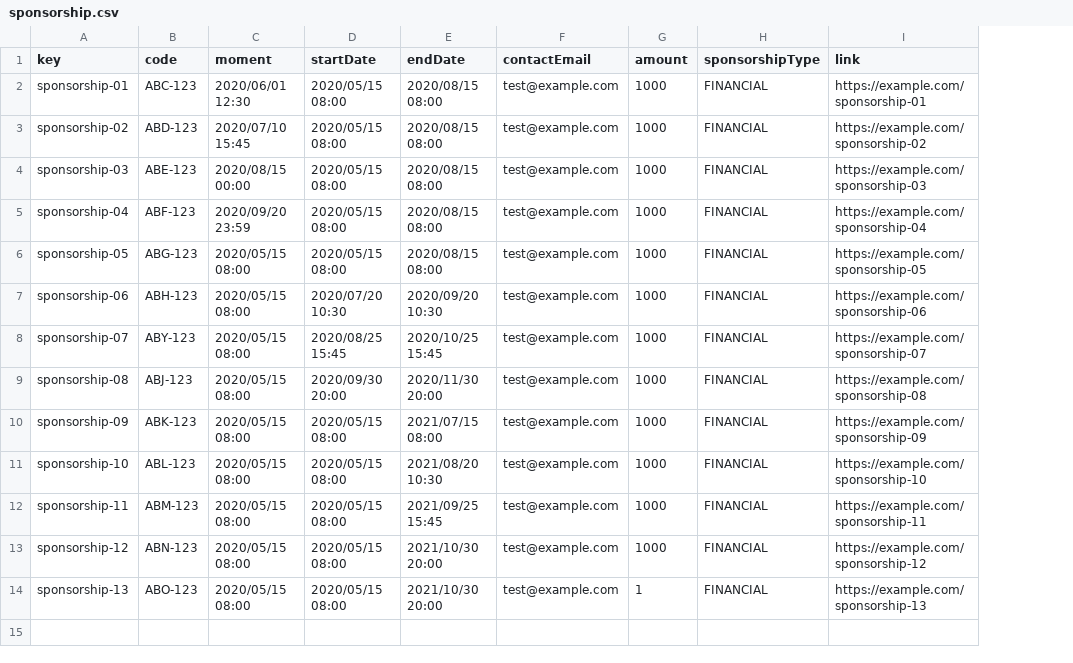
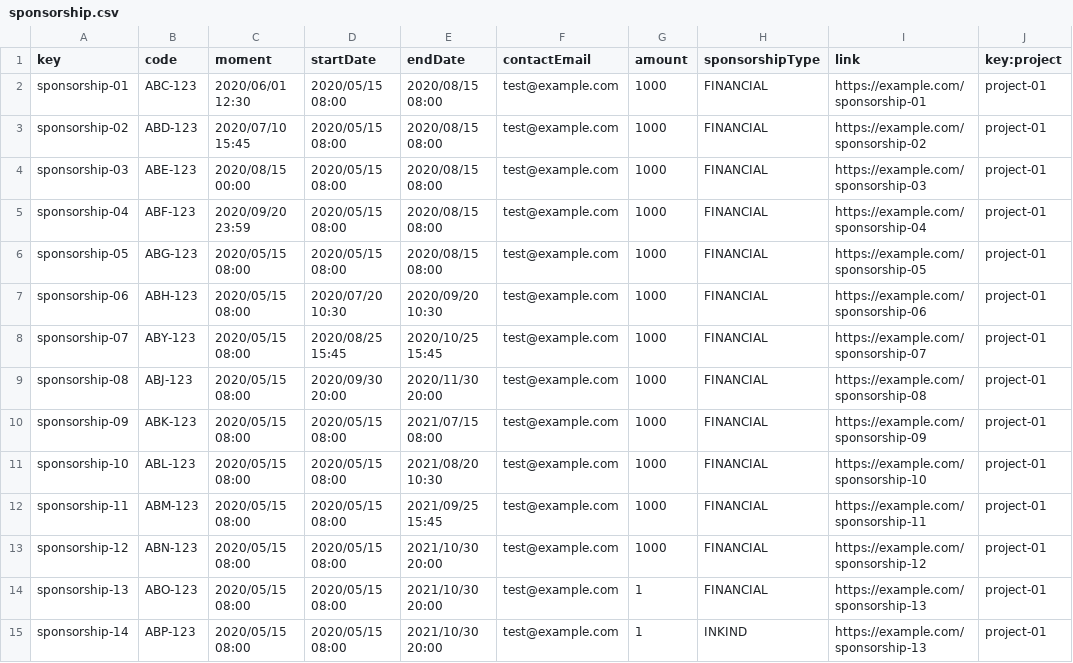
Before and after one commit to jormunrod/Acme-SF-24.1.1, a CSV file: src/main/webapp/WEB-INF/resources/sample-data/sponsorship.csv, drawn as a sheet; the diff names each change by its address in the sheet, - before the commit and + after, or states it on an @@ line.

Commit message:
[fix]:Fix population data with new updates

```diff
--- a/src/main/webapp/WEB-INF/resources/sample-data/sponsorship.csv
+++ b/src/main/webapp/WEB-INF/resources/sample-data/sponsorship.csv
+column J (key:project), rows 2-14: all project-01
+row 15: sponsorship-14 | ABP-123 | 2020/05/15 08:00 | 2020/05/15 08:00 | 2021/10/30 20:00 | test@example.com | 1 | INKIND | https://example.com/sponsorship-13 | project-01
```
Also changed, not shown: src/main/webapp/WEB-INF/resources/sample-data/invoice.csv, 2 other files.
